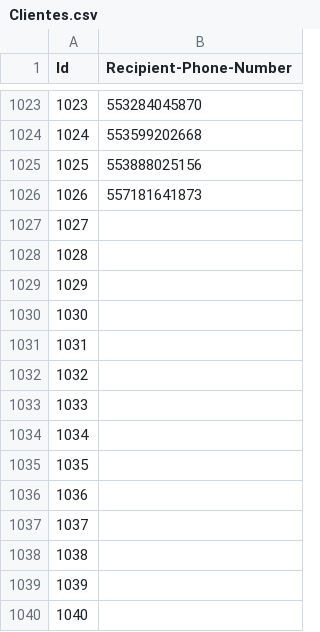
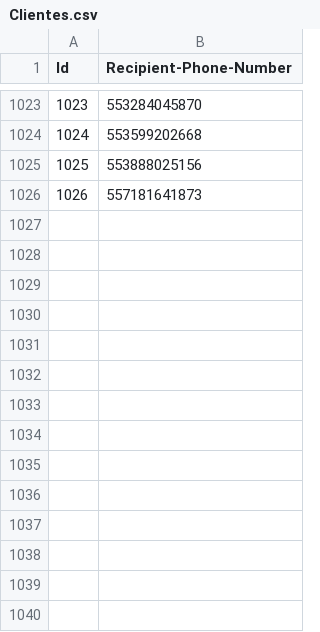
Before and after one commit to Lucas-Henrique-Lopes-Costa/disparosWhatsapp, a CSV file: Clientes.csv, drawn as a sheet; only a part is shown, gaps mark what is left out.

```diff
--- a/Clientes.csv
+++ b/Clientes.csv
@@ -1026,15 +1026 @@
 1026,557181641873
-1027,
-1028,
-1029,
-1030,
-1031,
-1032,
-1033,
-1034,
-1035,
-1036,
-1037,
-1038,
-1039,
-1040,
```
Also changed, not shown: 2 other files.
